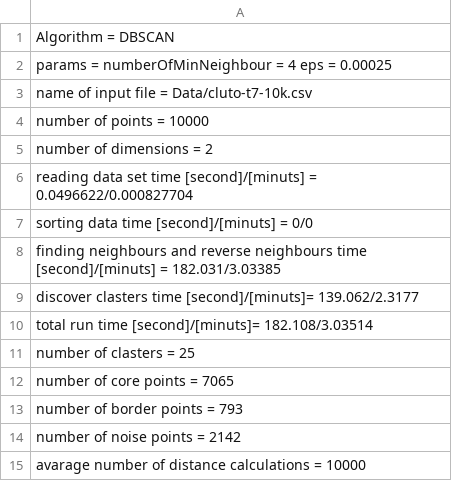
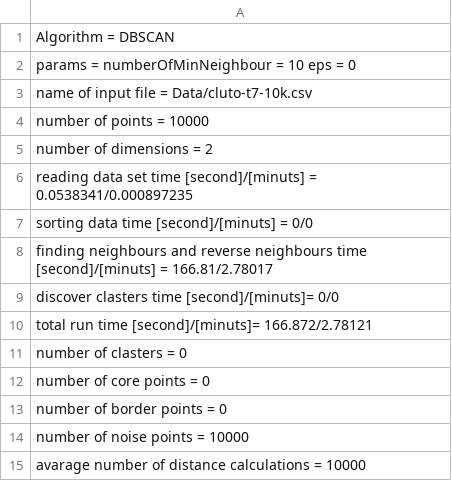
Before and after one commit to tomektarabasz/phd-data-mining, a CSV file: Data/STAT_dbscan_cluto-t7-10k.csv, drawn as a sheet.

```diff
--- a/Data/STAT_dbscan_cluto-t7-10k.csv
+++ b/Data/STAT_dbscan_cluto-t7-10k.csv
@@ -1,3 +1,3 @@
 Algorithm = DBSCAN
-params = numberOfMinNeighbour = 4 eps = 0.00025
+params = numberOfMinNeighbour = 10 eps = 0
 name of input file = Data/cluto-t7-10k.csv
@@ -5,11 +5,11 @@ number of points = 10000
 number of dimensions = 2
-reading data set time [second]/[minuts] = 0.0496622/0.000827704
+reading data set time [second]/[minuts] = 0.0538341/0.000897235
 sorting data time [second]/[minuts] = 0/0
-finding neighbours and reverse neighbours time [second]/[minuts] = 182.031/3.03385
-discover clasters time [second]/[minuts]= 139.062/2.3177
-total run time [second]/[minuts]= 182.108/3.03514
-number of clasters = 25
-number of core points = 7065
-number of border points = 793
-number of noise points = 2142
+finding neighbours and reverse neighbours time [second]/[minuts] = 166.81/2.78017
+discover clasters time [second]/[minuts]= 0/0
+total run time [second]/[minuts]= 166.872/2.78121
+number of clasters = 0
+number of core points = 0
+number of border points = 0
+number of noise points = 10000
 avarage number of distance calculations = 10000
```
Also changed, not shown: Data/time.csv, 12 other files.
